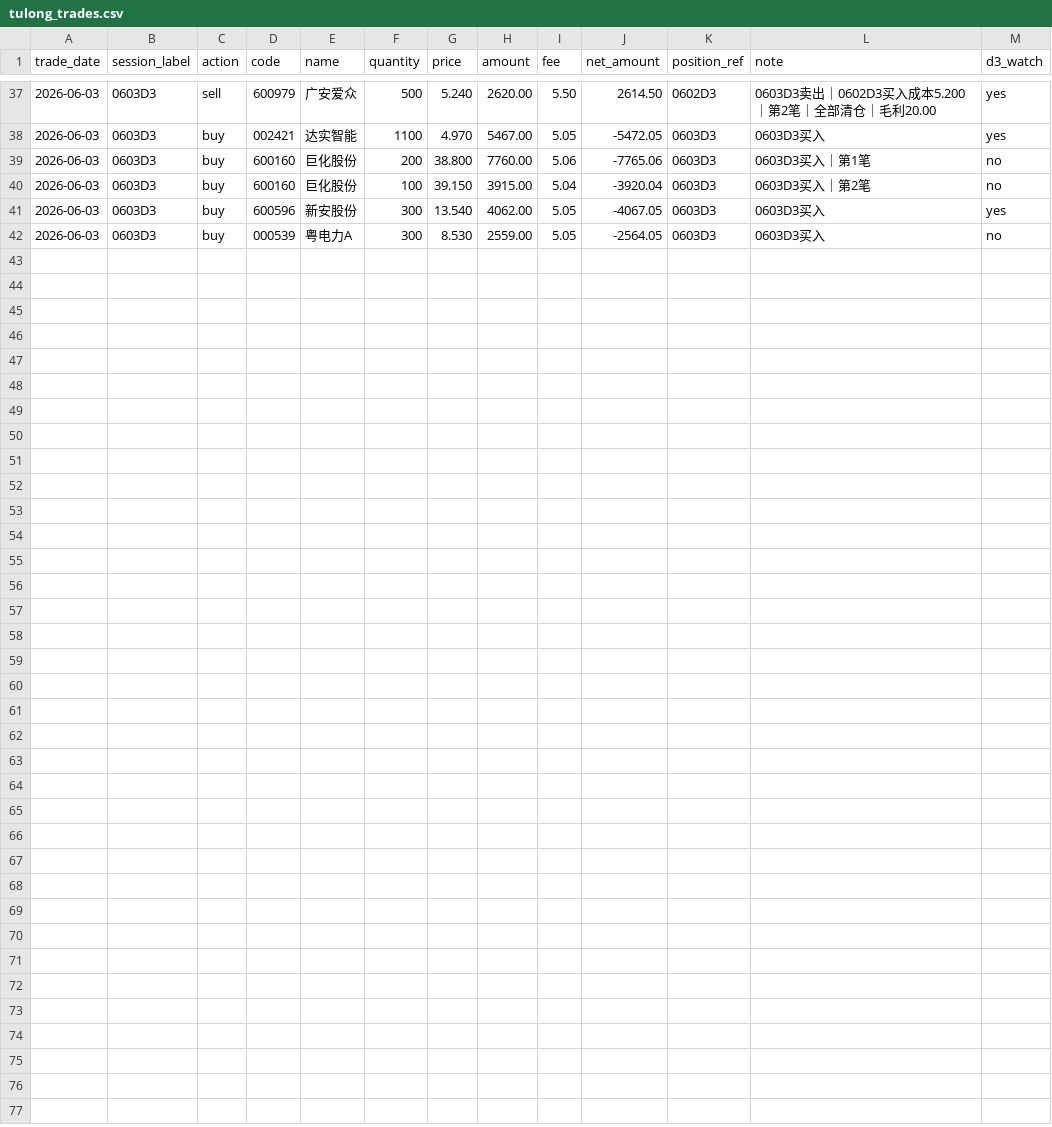
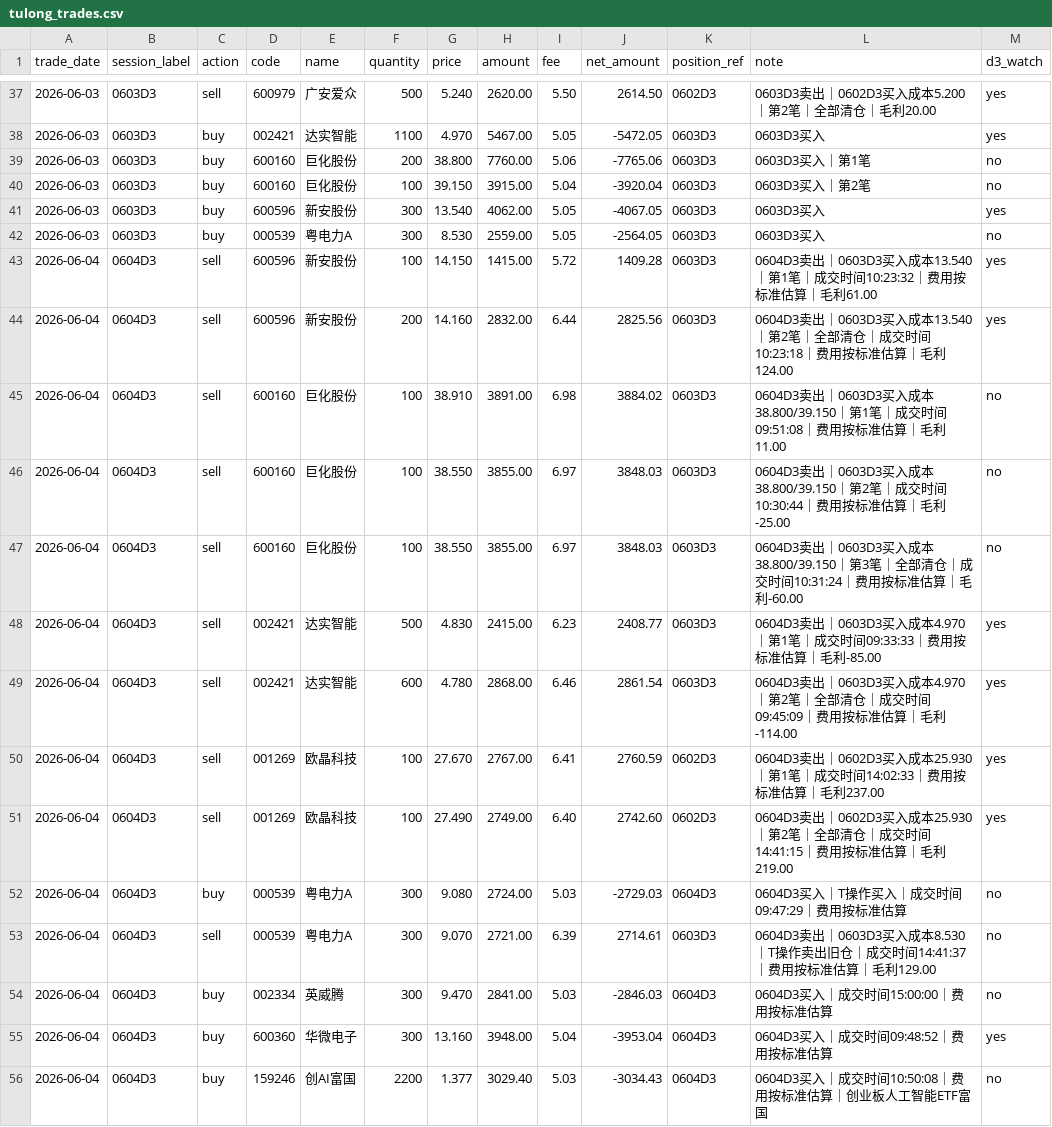
Before and after one commit to dacaochang9527/hermes-jarvis, a CSV file: skills/finance/stock-strategy-assistant/data/trades/tulong_trades.csv, drawn as a sheet; only a part is shown, gaps mark what is left out; the diff names each change by its address in the sheet, - before the commit and + after, or states it on an @@ line.

Commit message:
feat: refine tulong active radar strategy

```diff
--- a/skills/finance/stock-strategy-assistant/data/trades/tulong_trades.csv
+++ b/skills/finance/stock-strategy-assistant/data/trades/tulong_trades.csv
+row 43: 2026-06-04 | 0604D3 | sell | 600596 | 新安股份 | 100 | 14.150 | 1415.00 | 5.72 | 1409.28 | 0603D3 | 0604D3卖出｜0603D3买入成本13.540｜第1笔｜成交时间10:23:32｜费用按标准估算｜毛利61.00 | yes
+row 44: 2026-06-04 | 0604D3 | sell | 600596 | 新安股份 | 200 | 14.160 | 2832.00 | 6.44 | 2825.56 | 0603D3 | 0604D3卖出｜0603D3买入成本13.540｜第2笔｜全部清仓｜成交时间10:23:18｜费用按标准估算｜毛利124.00 | yes
+row 45: 2026-06-04 | 0604D3 | sell | 600160 | 巨化股份 | 100 | 38.910 | 3891.00 | 6.98 | 3884.02 | 0603D3 | 0604D3卖出｜0603D3买入成本38.800/39.150｜第1笔｜成交时间09:51:08｜费用按标准估算｜毛利11.00 | no
+row 46: 2026-06-04 | 0604D3 | sell | 600160 | 巨化股份 | 100 | 38.550 | 3855.00 | 6.97 | 3848.03 | 0603D3 | 0604D3卖出｜0603D3买入成本38.800/39.150｜第2笔｜成交时间10:30:44｜费用按标准估算｜毛利-25.00 | no
+row 47: 2026-06-04 | 0604D3 | sell | 600160 | 巨化股份 | 100 | 38.550 | 3855.00 | 6.97 | 3848.03 | 0603D3 | 0604D3卖出｜0603D3买入成本38.800/39.150｜第3笔｜全部清仓｜成交时间10:31:24｜费用按标准估算｜毛利-60.00 | no
+row 48: 2026-06-04 | 0604D3 | sell | 002421 | 达实智能 | 500 | 4.830 | 2415.00 | 6.23 | 2408.77 | 0603D3 | 0604D3卖出｜0603D3买入成本4.970｜第1笔｜成交时间09:33:33｜费用按标准估算｜毛利-85.00 | yes
+row 49: 2026-06-04 | 0604D3 | sell | 002421 | 达实智能 | 600 | 4.780 | 2868.00 | 6.46 | 2861.54 | 0603D3 | 0604D3卖出｜0603D3买入成本4.970｜第2笔｜全部清仓｜成交时间09:45:09｜费用按标准估算｜毛利-114.00 | yes
+row 50: 2026-06-04 | 0604D3 | sell | 001269 | 欧晶科技 | 100 | 27.670 | 2767.00 | 6.41 | 2760.59 | 0602D3 | 0604D3卖出｜0602D3买入成本25.930｜第1笔｜成交时间14:02:33｜费用按标准估算｜毛利237.00 | yes
+row 51: 2026-06-04 | 0604D3 | sell | 001269 | 欧晶科技 | 100 | 27.490 | 2749.00 | 6.40 | 2742.60 | 0602D3 | 0604D3卖出｜0602D3买入成本25.930｜第2笔｜全部清仓｜成交时间14:41:15｜费用按标准估算｜毛利219.00 | yes
+row 52: 2026-06-04 | 0604D3 | buy | 000539 | 粤电力A | 300 | 9.080 | 2724.00 | 5.03 | -2729.03 | 0604D3 | 0604D3买入｜T操作买入｜成交时间09:47:29｜费用按标准估算 | no
+row 53: 2026-06-04 | 0604D3 | sell | 000539 | 粤电力A | 300 | 9.070 | 2721.00 | 6.39 | 2714.61 | 0603D3 | 0604D3卖出｜0603D3买入成本8.530｜T操作卖出旧仓｜成交时间14:41:37｜费用按标准估算｜毛利129.00 | no
+row 54: 2026-06-04 | 0604D3 | buy | 002334 | 英威腾 | 300 | 9.470 | 2841.00 | 5.03 | -2846.03 | 0604D3 | 0604D3买入｜成交时间15:00:00｜费用按标准估算 | no
+row 55: 2026-06-04 | 0604D3 | buy | 600360 | 华微电子 | 300 | 13.160 | 3948.00 | 5.04 | -3953.04 | 0604D3 | 0604D3买入｜成交时间09:48:52｜费用按标准估算 | yes
+row 56: 2026-06-04 | 0604D3 | buy | 159246 | 创AI富国 | 2200 | 1.377 | 3029.40 | 5.03 | -3034.43 | 0604D3 | 0604D3买入｜成交时间10:50:08｜费用按标准估算｜创业板人工智能ETF富国 | no
```
Also changed, not shown: 35 other files.
